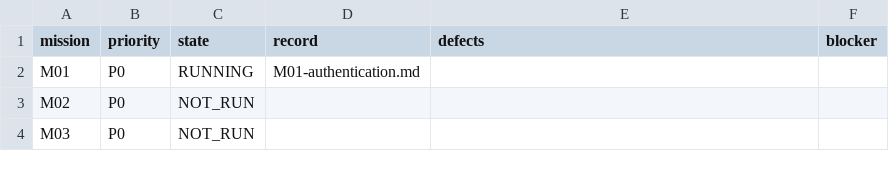
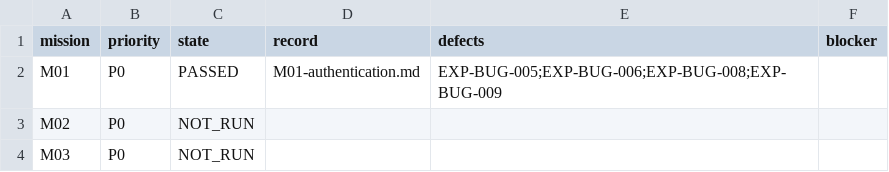
Before and after one commit to test-intelligence/testlookup, a CSV file: architecture/verification/exploratory-20260916/missions.csv, drawn as a sheet; only a part is shown.

```diff
--- a/architecture/verification/exploratory-20260916/missions.csv
+++ b/architecture/verification/exploratory-20260916/missions.csv
@@ -1,3 +1,3 @@
 mission,priority,state,record,defects,blocker
-M01,P0,RUNNING,M01-authentication.md,,
+M01,P0,PASSED,M01-authentication.md,EXP-BUG-005;EXP-BUG-006;EXP-BUG-008;EXP-BUG-009,
 M02,P0,NOT_RUN,,,
```
Also changed, not shown: architecture/verification/exploratory-20260916/defects.csv, 6 other files.
